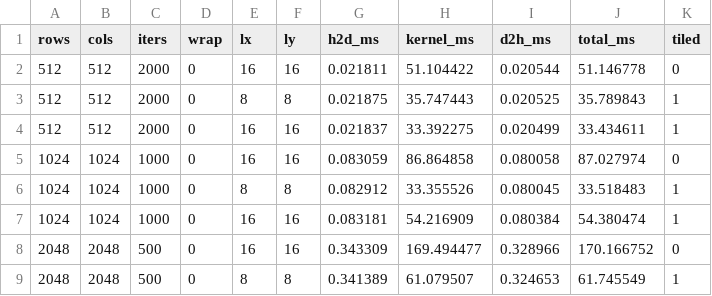
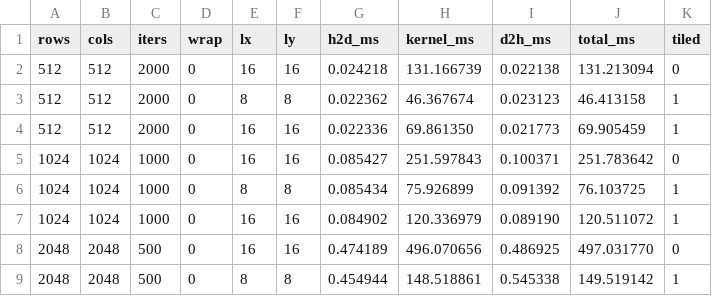
Before and after one commit to OlcsikaSZ/PARALEL2026-ISXBF3, a CSV file: app/gol_opencl/measurements/results.csv, drawn as a sheet; only a part is shown; the diff covers the shown part only.

Commit message:
Update results.csv

```diff
--- a/app/gol_opencl/measurements/results.csv
+++ b/app/gol_opencl/measurements/results.csv
@@ -1,9 +1,9 @@
 rows,cols,iters,wrap,lx,ly,h2d_ms,kernel_ms,d2h_ms,total_ms,tiled
-512,512,2000,0,16,16,0.021811,51.104422,0.020544,51.146778,0
-512,512,2000,0,8,8,0.021875,35.747443,0.020525,35.789843,1
-512,512,2000,0,16,16,0.021837,33.392275,0.020499,33.434611,1
-1024,1024,1000,0,16,16,0.083059,86.864858,0.080058,87.027974,0
-1024,1024,1000,0,8,8,0.082912,33.355526,0.080045,33.518483,1
-1024,1024,1000,0,16,16,0.083181,54.216909,0.080384,54.380474,1
-2048,2048,500,0,16,16,0.343309,169.494477,0.328966,170.166752,0
-2048,2048,500,0,8,8,0.341389,61.079507,0.324653,61.745549,1
+512,512,2000,0,16,16,0.024218,131.166739,0.022138,131.213094,0
+512,512,2000,0,8,8,0.022362,46.367674,0.023123,46.413158,1
+512,512,2000,0,16,16,0.022336,69.861350,0.021773,69.905459,1
+1024,1024,1000,0,16,16,0.085427,251.597843,0.100371,251.783642,0
+1024,1024,1000,0,8,8,0.085434,75.926899,0.091392,76.103725,1
+1024,1024,1000,0,16,16,0.084902,120.336979,0.089190,120.511072,1
+2048,2048,500,0,16,16,0.474189,496.070656,0.486925,497.031770,0
+2048,2048,500,0,8,8,0.454944,148.518861,0.545338,149.519142,1
```
Also changed, not shown: 16 edited cells elsewhere in this file.
